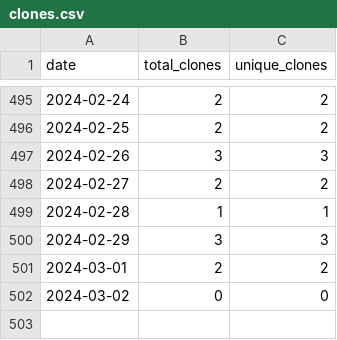
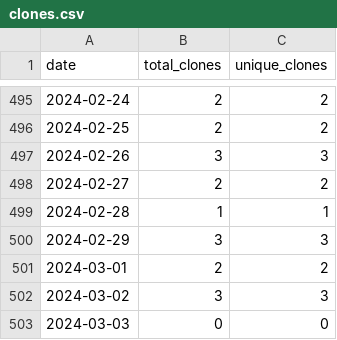
Before and after one commit to merrymitch/COMP2210, a CSV file: .traffic/clones.csv, drawn as a sheet; only a part is shown, gaps mark what is left out.

Commit message:
Updating repository traffic

```diff
--- a/.traffic/clones.csv
+++ b/.traffic/clones.csv
@@ -501,2 +501,3 @@ date,total_clones,unique_clones
 2024-03-01,2,2
-2024-03-02,0,0
+2024-03-02,3,3
+2024-03-03,0,0
```
Also changed, not shown: .traffic/views.csv, 3 other files.
